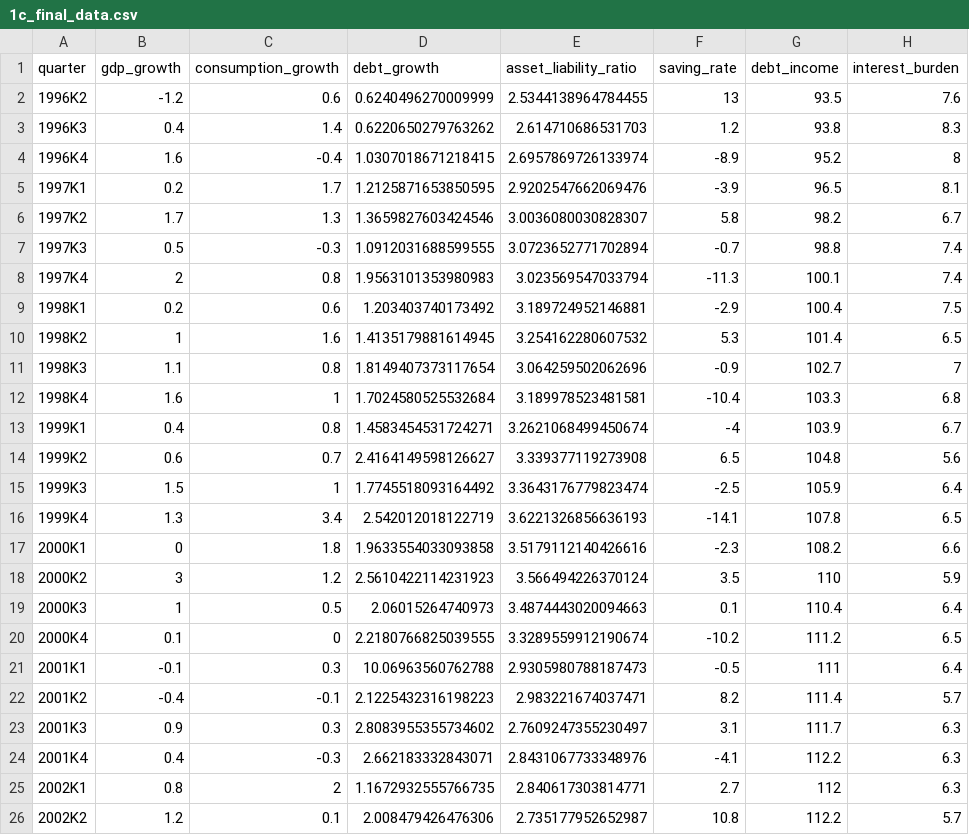
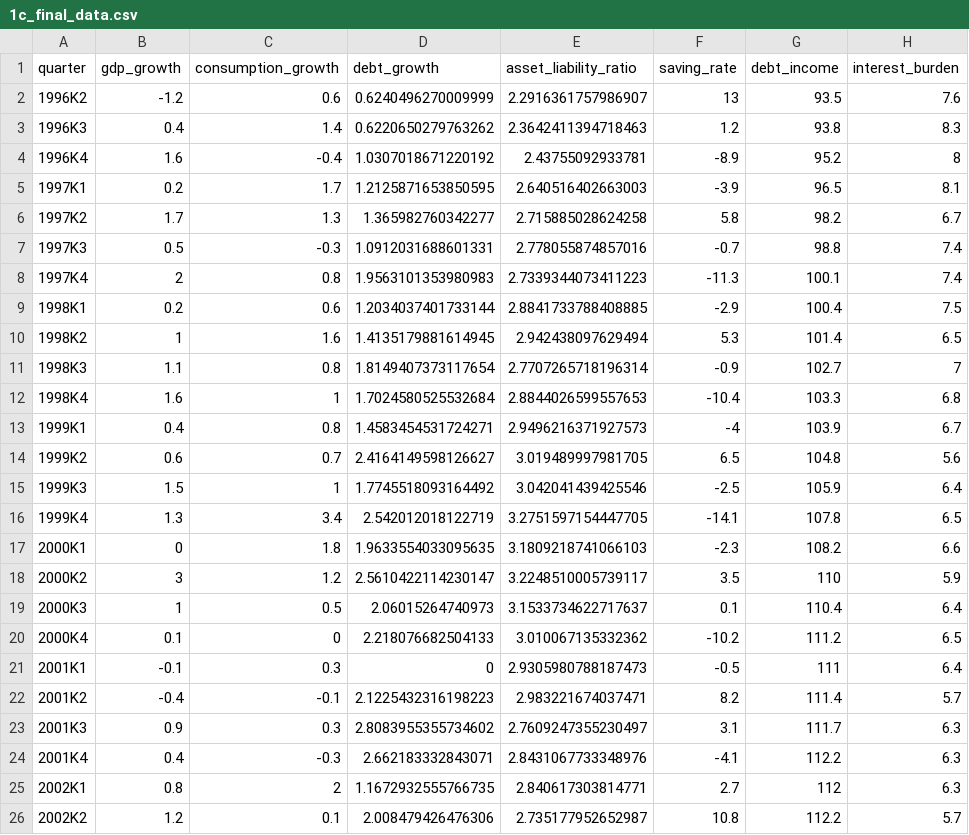
Before and after one commit to JBGCIII/MasterThesis, a CSV file: Processed_Data/1c_final_data.csv, drawn as a sheet; only a part is shown; the diff names each change by its address in the sheet, - before the commit and + after, or states it on an @@ line.

```diff
--- a/Processed_Data/1c_final_data.csv
+++ b/Processed_Data/1c_final_data.csv
-E2 (asset_liability_ratio): 2.5344138964784455
+E2 (asset_liability_ratio): 2.2916361757986907
-E3 (asset_liability_ratio): 2.614710686531703
+E3 (asset_liability_ratio): 2.3642411394718463
-D4 (debt_growth): 1.0307018671218415
+D4 (debt_growth): 1.0307018671220192
-E4 (asset_liability_ratio): 2.6957869726133974
+E4 (asset_liability_ratio): 2.43755092933781
-E5 (asset_liability_ratio): 2.9202547662069476
+E5 (asset_liability_ratio): 2.640516402663003
-D6 (debt_growth): 1.3659827603424546
+D6 (debt_growth): 1.365982760342277
-E6 (asset_liability_ratio): 3.0036080030828307
+E6 (asset_liability_ratio): 2.715885028624258
-D7 (debt_growth): 1.0912031688599555
+D7 (debt_growth): 1.0912031688601331
-E7 (asset_liability_ratio): 3.0723652771702894
+E7 (asset_liability_ratio): 2.778055874857016
-E8 (asset_liability_ratio): 3.023569547033794
+E8 (asset_liability_ratio): 2.7339344073411223
-D9 (debt_growth): 1.203403740173492
+D9 (debt_growth): 1.2034037401733144
-E9 (asset_liability_ratio): 3.189724952146881
+E9 (asset_liability_ratio): 2.8841733788408885
-E10 (asset_liability_ratio): 3.254162280607532
+E10 (asset_liability_ratio): 2.942438097629494
-E11 (asset_liability_ratio): 3.064259502062696
+E11 (asset_liability_ratio): 2.7707265718196314
-E12 (asset_liability_ratio): 3.189978523481581
+E12 (asset_liability_ratio): 2.8844026599557653
-E13 (asset_liability_ratio): 3.2621068499450674
+E13 (asset_liability_ratio): 2.9496216371927573
-E14 (asset_liability_ratio): 3.339377119273908
+E14 (asset_liability_ratio): 3.019489997981705
-E15 (asset_liability_ratio): 3.3643176779823474
+E15 (asset_liability_ratio): 3.042041439425546
-E16 (asset_liability_ratio): 3.6221326856636193
+E16 (asset_liability_ratio): 3.2751597154447705
-D17 (debt_growth): 1.9633554033093858
+D17 (debt_growth): 1.9633554033095635
-E17 (asset_liability_ratio): 3.5179112140426616
+E17 (asset_liability_ratio): 3.1809218741066103
-D18 (debt_growth): 2.5610422114231923
+D18 (debt_growth): 2.5610422114230147
-E18 (asset_liability_ratio): 3.566494226370124
+E18 (asset_liability_ratio): 3.2248510005739117
-E19 (asset_liability_ratio): 3.4874443020094663
+E19 (asset_liability_ratio): 3.1533734622717637
-D20 (debt_growth): 2.2180766825039555
+D20 (debt_growth): 2.218076682504133
-E20 (asset_liability_ratio): 3.3289559912190674
+E20 (asset_liability_ratio): 3.010067135332362
-D21 (debt_growth): 10.06963560762788
+D21 (debt_growth): 0
```
Also changed, not shown: Processed_Data/Data_Set_Columns/3b_household_debt.csv, Processed_Data/Data_Set_Columns/4_financial_asset_liability_ratio.csv, 6 other files.
